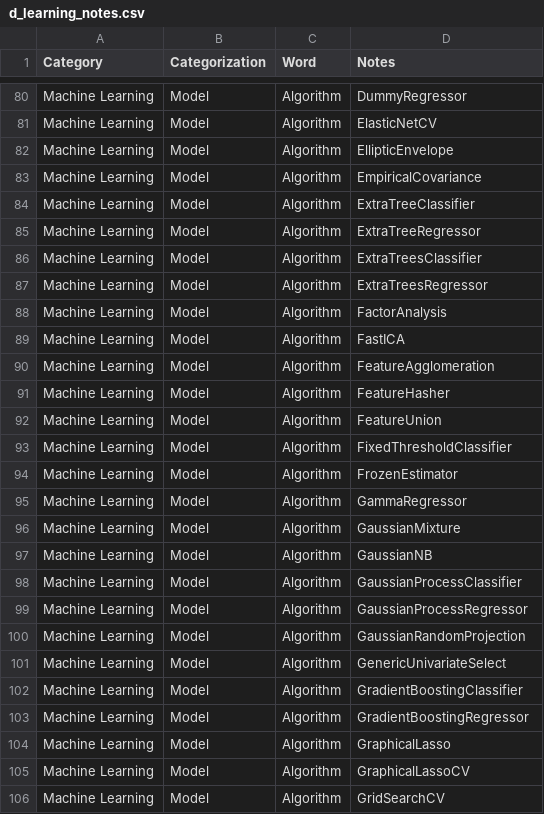
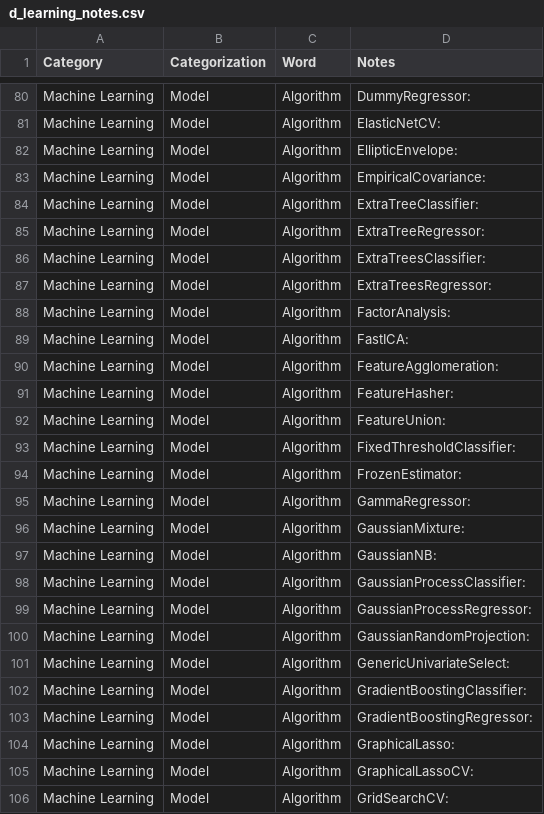
Before and after one commit to derek-dewald/Python_Tools, a CSV file: Streamlit/DataDictionary/d_learning_notes.csv, drawn as a sheet; only a part is shown, gaps mark what is left out; the diff covers the shown part only; the diff names each change by its address in the sheet, - before the commit and + after, or states it on an @@ line.

```diff
--- a/Streamlit/DataDictionary/d_learning_notes.csv
+++ b/Streamlit/DataDictionary/d_learning_notes.csv
-D80 (Notes): DummyRegressor
+D80 (Notes): DummyRegressor:
-D81 (Notes): ElasticNetCV
+D81 (Notes): ElasticNetCV:
-D82 (Notes): EllipticEnvelope
+D82 (Notes): EllipticEnvelope:
-D83 (Notes): EmpiricalCovariance
+D83 (Notes): EmpiricalCovariance:
-D84 (Notes): ExtraTreeClassifier
+D84 (Notes): ExtraTreeClassifier:
-D85 (Notes): ExtraTreeRegressor
+D85 (Notes): ExtraTreeRegressor:
-D86 (Notes): ExtraTreesClassifier
+D86 (Notes): ExtraTreesClassifier:
-D87 (Notes): ExtraTreesRegressor
+D87 (Notes): ExtraTreesRegressor:
-D88 (Notes): FactorAnalysis
+D88 (Notes): FactorAnalysis:
-D89 (Notes): FastICA
+D89 (Notes): FastICA:
-D90 (Notes): FeatureAgglomeration
+D90 (Notes): FeatureAgglomeration:
-D91 (Notes): FeatureHasher
+D91 (Notes): FeatureHasher:
-D92 (Notes): FeatureUnion
+D92 (Notes): FeatureUnion:
-D93 (Notes): FixedThresholdClassifier
+D93 (Notes): FixedThresholdClassifier:
-D94 (Notes): FrozenEstimator
+D94 (Notes): FrozenEstimator:
-D95 (Notes): GammaRegressor
+D95 (Notes): GammaRegressor:
-D96 (Notes): GaussianMixture
+D96 (Notes): GaussianMixture:
-D97 (Notes): GaussianNB
+D97 (Notes): GaussianNB:
-D98 (Notes): GaussianProcessClassifier
+D98 (Notes): GaussianProcessClassifier:
-D99 (Notes): GaussianProcessRegressor
+D99 (Notes): GaussianProcessRegressor:
-D100 (Notes): GaussianRandomProjection
+D100 (Notes): GaussianRandomProjection:
-D101 (Notes): GenericUnivariateSelect
+D101 (Notes): GenericUnivariateSelect:
-D102 (Notes): GradientBoostingClassifier
+D102 (Notes): GradientBoostingClassifier:
-D103 (Notes): GradientBoostingRegressor
+D103 (Notes): GradientBoostingRegressor:
-D104 (Notes): GraphicalLasso
+D104 (Notes): GraphicalLasso:
-D105 (Notes): GraphicalLassoCV
+D105 (Notes): GraphicalLassoCV:
-D106 (Notes): GridSearchCV
+D106 (Notes): GridSearchCV:
```
Also changed, not shown: 173 edited cells elsewhere in this file, 1 other file.
